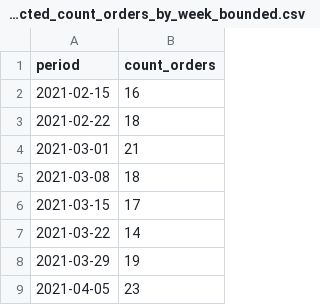
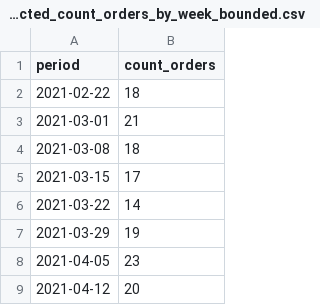
Before and after one commit to dbt-labs/dbt_metrics, a CSV file: integration_tests/seeds/expected/count_orders/expected_count_orders_by_week_bounded.csv, drawn as a sheet; only a part is shown; the shorter side is filled out with more unchanged rows; the diff names each change by its address in the sheet, - before the commit and + after, or states it on an @@ line.

Commit message:
Abandon plan to precisely respect start date flag on weeks
I was doing all sorts of gymnastics to give you what you probably meant, not precisely what you asked for. But it was creating chaos in other areas so I'm backing out

```diff
--- a/integration_tests/seeds/expected/count_orders/expected_count_orders_by_week_bounded.csv
+++ b/integration_tests/seeds/expected/count_orders/expected_count_orders_by_week_bounded.csv
-row 2: 2021-02-15 | 16
```
Also changed, not shown: 2 other files.
